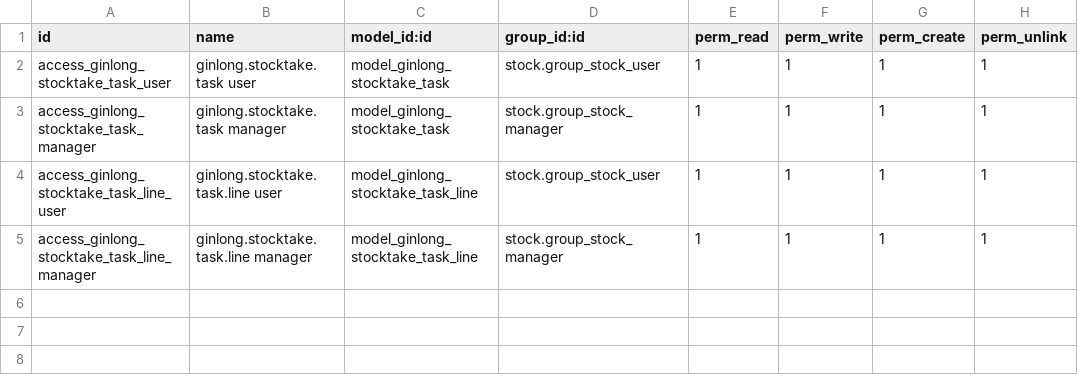
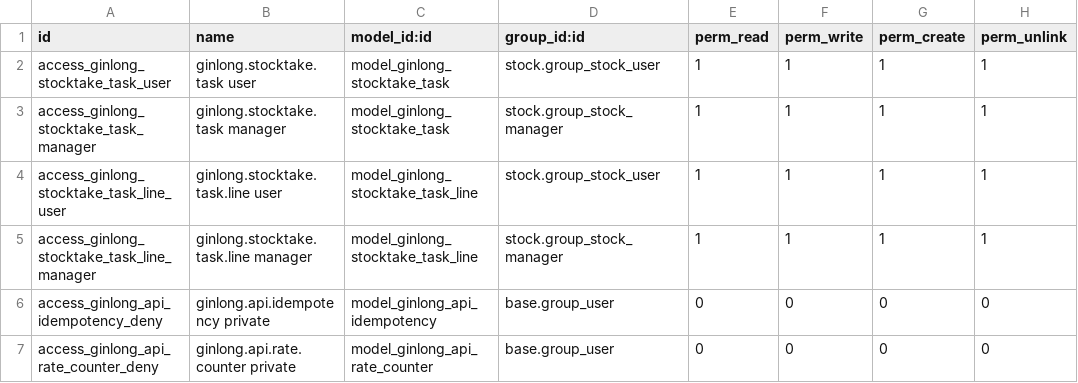
Before and after one commit to rambolee200311/odoo18ce_karlrapp, a CSV file: mymodules/ginlong_apis/security/ir.model.access.csv, drawn as a sheet; the diff names each change by its address in the sheet, - before the commit and + after, or states it on an @@ line.

Commit message:
Implement Ginlong idempotency and rate limiting

```diff
--- a/mymodules/ginlong_apis/security/ir.model.access.csv
+++ b/mymodules/ginlong_apis/security/ir.model.access.csv
+row 6: access_ginlong_api_idempotency_deny | ginlong.api.idempotency private | model_ginlong_api_idempotency | base.group_user | 0 | 0 | 0 | 0
+row 7: access_ginlong_api_rate_counter_deny | ginlong.api.rate.counter private | model_ginlong_api_rate_counter | base.group_user | 0 | 0 | 0 | 0
```
Also changed, not shown: 16 other files.
